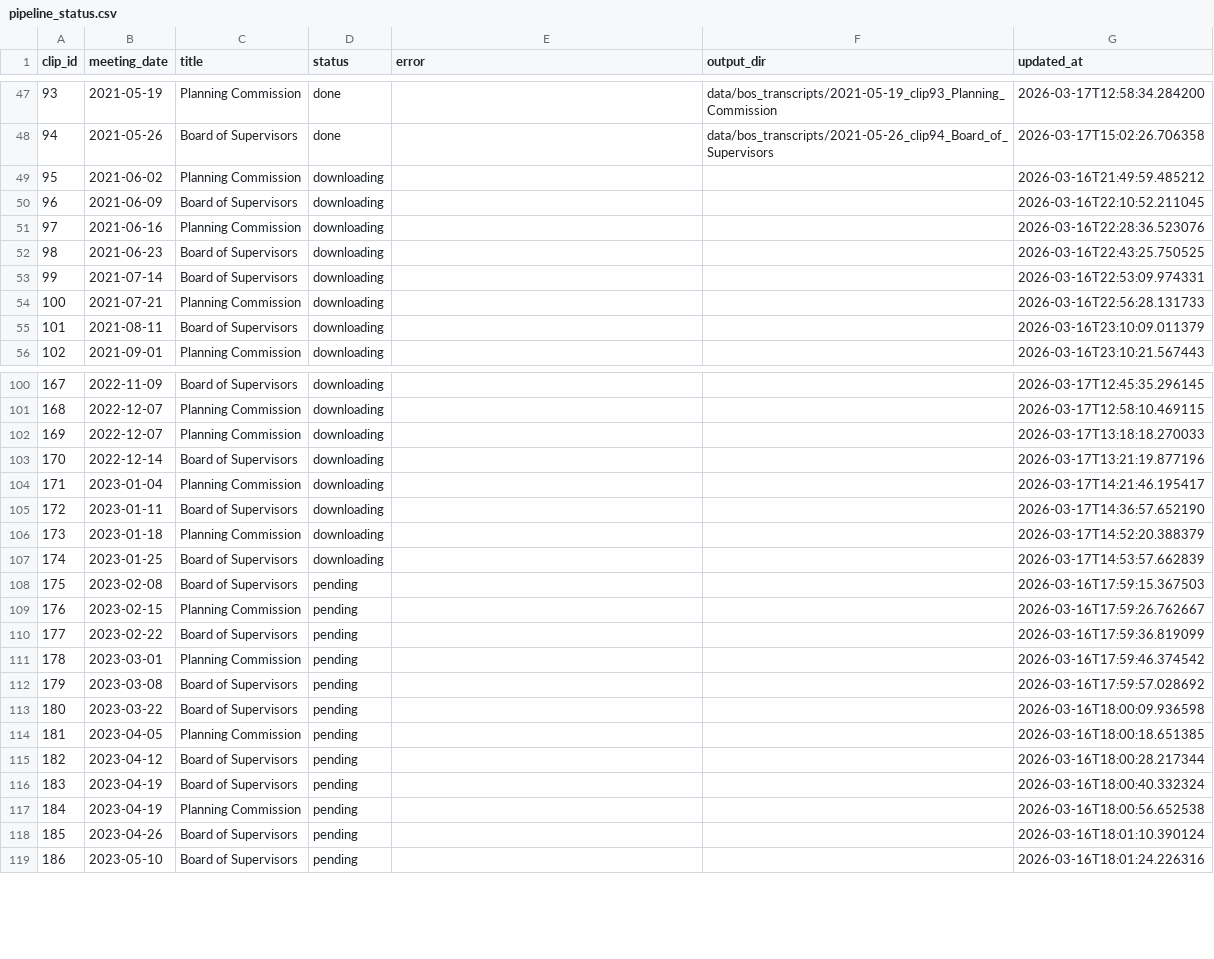
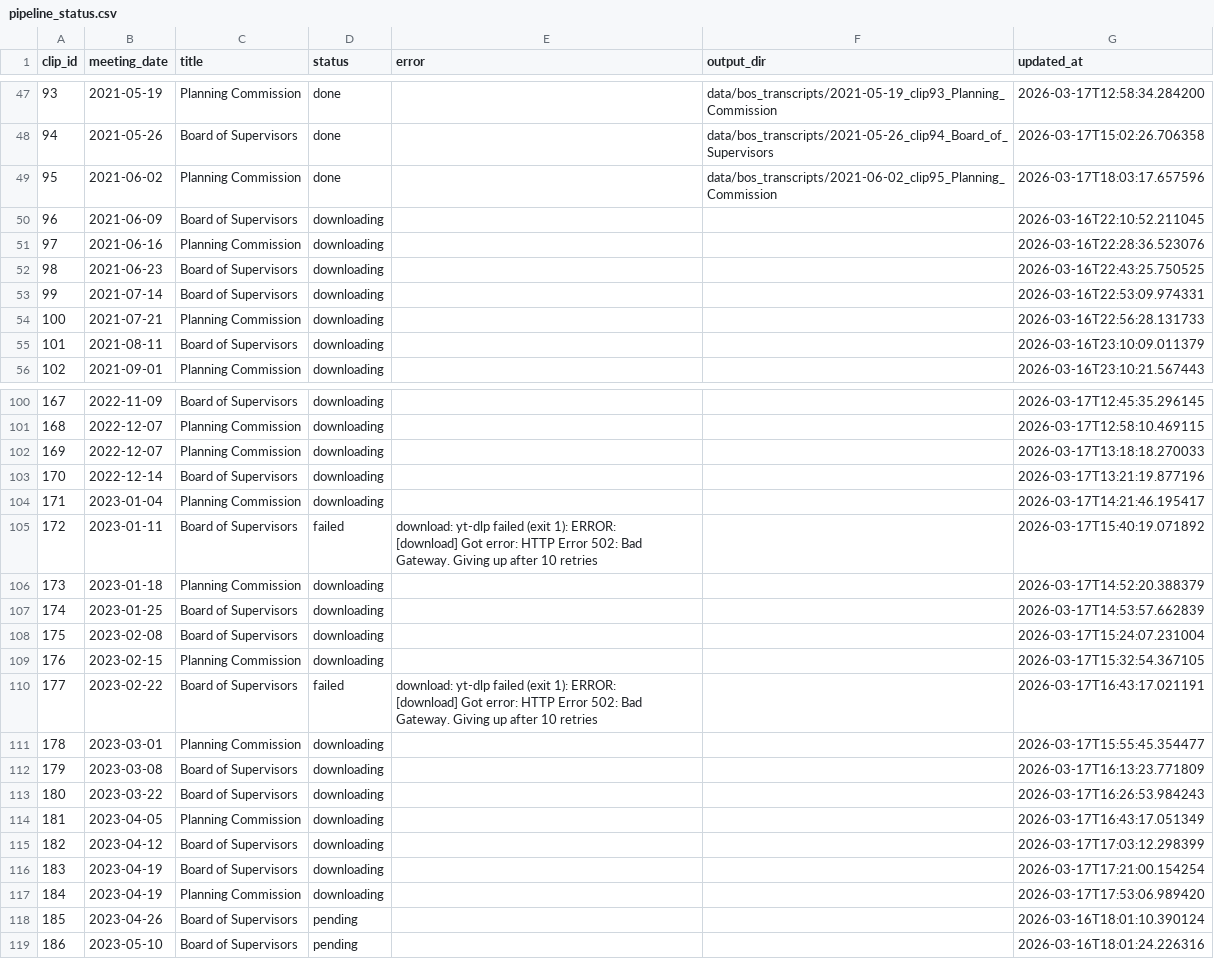
Before and after one commit to EthnTuttle/fredco-audit, a CSV file: data/bos_transcripts/pipeline_status.csv, drawn as a sheet; only a part is shown, gaps mark what is left out; ↵ is a line break in a cell; the diff names each change by its address in the sheet, - before the commit and + after, or states it on an @@ line.

Commit message:
Add BoS transcript: 2021-06-02 clip95 Planning Commission

```diff
--- a/data/bos_transcripts/pipeline_status.csv
+++ b/data/bos_transcripts/pipeline_status.csv
-D49 (status): downloading
+D49 (status): done
-F49 (output_dir): (empty)
+F49 (output_dir): data/bos_transcripts/2021-06-02_clip95_Planning_Commission
-G49 (updated_at): 2026-03-16T21:49:59.485212
+G49 (updated_at): 2026-03-17T18:03:17.657596
-D105 (status): downloading
+D105 (status): failed
-E105 (error): (empty)
+E105 (error): download: yt-dlp failed (exit 1): ERROR: ↵ [download] Got error: HTTP Error 502: Bad Gateway. Giving up after 10 retries
-G105 (updated_at): 2026-03-17T14:36:57.652190
+G105 (updated_at): 2026-03-17T15:40:19.071892
-D108:D109 (status): pending
+D108:D109 (status): downloading
-G108 (updated_at): 2026-03-16T17:59:15.367503
+G108 (updated_at): 2026-03-17T15:24:07.231004
-G109 (updated_at): 2026-03-16T17:59:26.762667
+G109 (updated_at): 2026-03-17T15:32:54.367105
-D110 (status): pending
+D110 (status): failed
-E110 (error): (empty)
+E110 (error): download: yt-dlp failed (exit 1): ERROR: ↵ [download] Got error: HTTP Error 502: Bad Gateway. Giving up after 10 retries
-G110 (updated_at): 2026-03-16T17:59:36.819099
+G110 (updated_at): 2026-03-17T16:43:17.021191
-D111:D117 (status): pending
+D111:D117 (status): downloading
-G111 (updated_at): 2026-03-16T17:59:46.374542
+G111 (updated_at): 2026-03-17T15:55:45.354477
-G112 (updated_at): 2026-03-16T17:59:57.028692
+G112 (updated_at): 2026-03-17T16:13:23.771809
-G113 (updated_at): 2026-03-16T18:00:09.936598
+G113 (updated_at): 2026-03-17T16:26:53.984243
-G114 (updated_at): 2026-03-16T18:00:18.651385
+G114 (updated_at): 2026-03-17T16:43:17.051349
-G115 (updated_at): 2026-03-16T18:00:28.217344
+G115 (updated_at): 2026-03-17T17:03:12.298399
-G116 (updated_at): 2026-03-16T18:00:40.332324
+G116 (updated_at): 2026-03-17T17:21:00.154254
-G117 (updated_at): 2026-03-16T18:00:56.652538
+G117 (updated_at): 2026-03-17T17:53:06.989420
```
Also changed, not shown: 3 other files.
